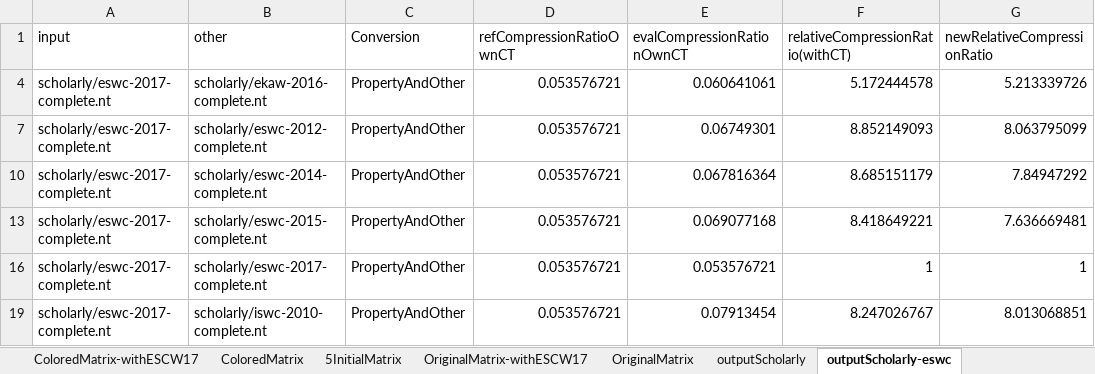
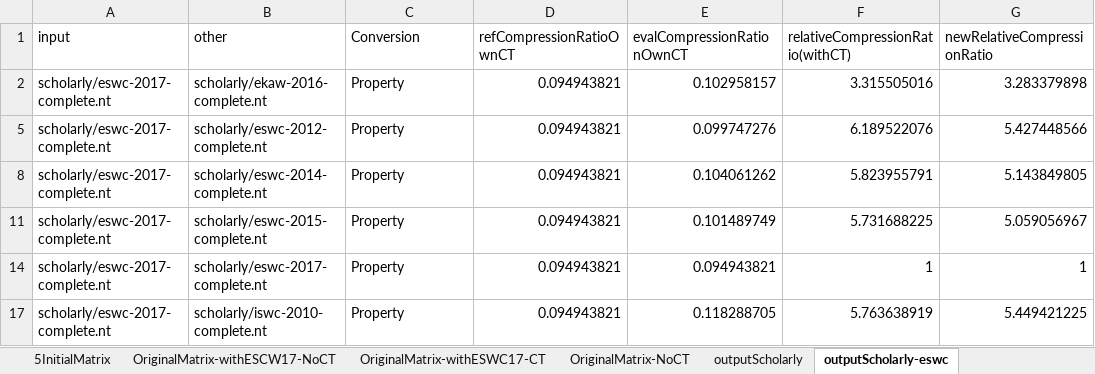
Before and after one commit to MaillPierre/SWKrimpSim, an Excel workbook: SWPattern/experimentalResults/scholarDatasets/outputScholarly.xlsx, sheet outputScholarly-eswc, drawn as a sheet; only a part is shown; values as stored, in another font and other column widths than the file's, no borders; addresses are those after the commit; the diff covers the shown part only; the diff names each change by its address in the sheet, - before the commit and + after, or states it on an @@ line.

```diff
--- a/SWPattern/experimentalResults/scholarDatasets/outputScholarly.xlsx (sheet outputScholarly-eswc)
+++ b/SWPattern/experimentalResults/scholarDatasets/outputScholarly.xlsx (sheet outputScholarly-eswc)
-sheet tab: OriginalMatrix-withESCW17
+sheet tab: OriginalMatrix-withESCW17-NoCT
-sheet tab: OriginalMatrix
+sheet tab: OriginalMatrix-NoCT
+sheet tab: OriginalMatrix-withESWC17-CT
-C2 (Conversion): PropertyAndOther
+C2 (Conversion): Property
-D2 (refCompressionRatioOwnCT): 0.053576721
+D2 (refCompressionRatioOwnCT): 0.094943821
-E2 (evalCompressionRationOwnCT): 0.060641061
+E2 (evalCompressionRationOwnCT): 0.102958157
-F2 (relativeCompressionRatio(withCT)): 5.172444578
+F2 (relativeCompressionRatio(withCT)): 3.315505016
-G2 (newRelativeCompressionRatio): 5.213339726
+G2 (newRelativeCompressionRatio): 3.283379898
-C5 (Conversion): PropertyAndOther
+C5 (Conversion): Property
-D5 (refCompressionRatioOwnCT): 0.053576721
+D5 (refCompressionRatioOwnCT): 0.094943821
-E5 (evalCompressionRationOwnCT): 0.06749301
+E5 (evalCompressionRationOwnCT): 0.099747276
-F5 (relativeCompressionRatio(withCT)): 8.852149093
+F5 (relativeCompressionRatio(withCT)): 6.189522076
-G5 (newRelativeCompressionRatio): 8.063795099
+G5 (newRelativeCompressionRatio): 5.427448566
-C8 (Conversion): PropertyAndOther
+C8 (Conversion): Property
-D8 (refCompressionRatioOwnCT): 0.053576721
+D8 (refCompressionRatioOwnCT): 0.094943821
-E8 (evalCompressionRationOwnCT): 0.067816364
+E8 (evalCompressionRationOwnCT): 0.104061262
-F8 (relativeCompressionRatio(withCT)): 8.685151179
+F8 (relativeCompressionRatio(withCT)): 5.823955791
-G8 (newRelativeCompressionRatio): 7.84947292
+G8 (newRelativeCompressionRatio): 5.143849805
-C11 (Conversion): PropertyAndOther
+C11 (Conversion): Property
-D11 (refCompressionRatioOwnCT): 0.053576721
+D11 (refCompressionRatioOwnCT): 0.094943821
-E11 (evalCompressionRationOwnCT): 0.069077168
+E11 (evalCompressionRationOwnCT): 0.101489749
-F11 (relativeCompressionRatio(withCT)): 8.418649221
+F11 (relativeCompressionRatio(withCT)): 5.731688225
-G11 (newRelativeCompressionRatio): 7.636669481
+G11 (newRelativeCompressionRatio): 5.059056967
-C14 (Conversion): PropertyAndOther
+C14 (Conversion): Property
-D14 (refCompressionRatioOwnCT): 0.053576721
+D14 (refCompressionRatioOwnCT): 0.094943821
-E14 (evalCompressionRationOwnCT): 0.053576721
+E14 (evalCompressionRationOwnCT): 0.094943821
-C17 (Conversion): PropertyAndOther
+C17 (Conversion): Property
-D17 (refCompressionRatioOwnCT): 0.053576721
+D17 (refCompressionRatioOwnCT): 0.094943821
-E17 (evalCompressionRationOwnCT): 0.07913454
+E17 (evalCompressionRationOwnCT): 0.118288705
-F17 (relativeCompressionRatio(withCT)): 8.247026767
+F17 (relativeCompressionRatio(withCT)): 5.763638919
-G17 (newRelativeCompressionRatio): 8.013068851
+G17 (newRelativeCompressionRatio): 5.449421225
```
Also changed, not shown: 28 edited cells elsewhere in this sheet, other sheet tabs, SWPattern/experimentalResults/LUBMDatasets/UniversityOtherOtherSets.xlsx, SWPattern/experimentalResults/scholarDatasets/2ndBatchExps.xlsx, 1 other file.
